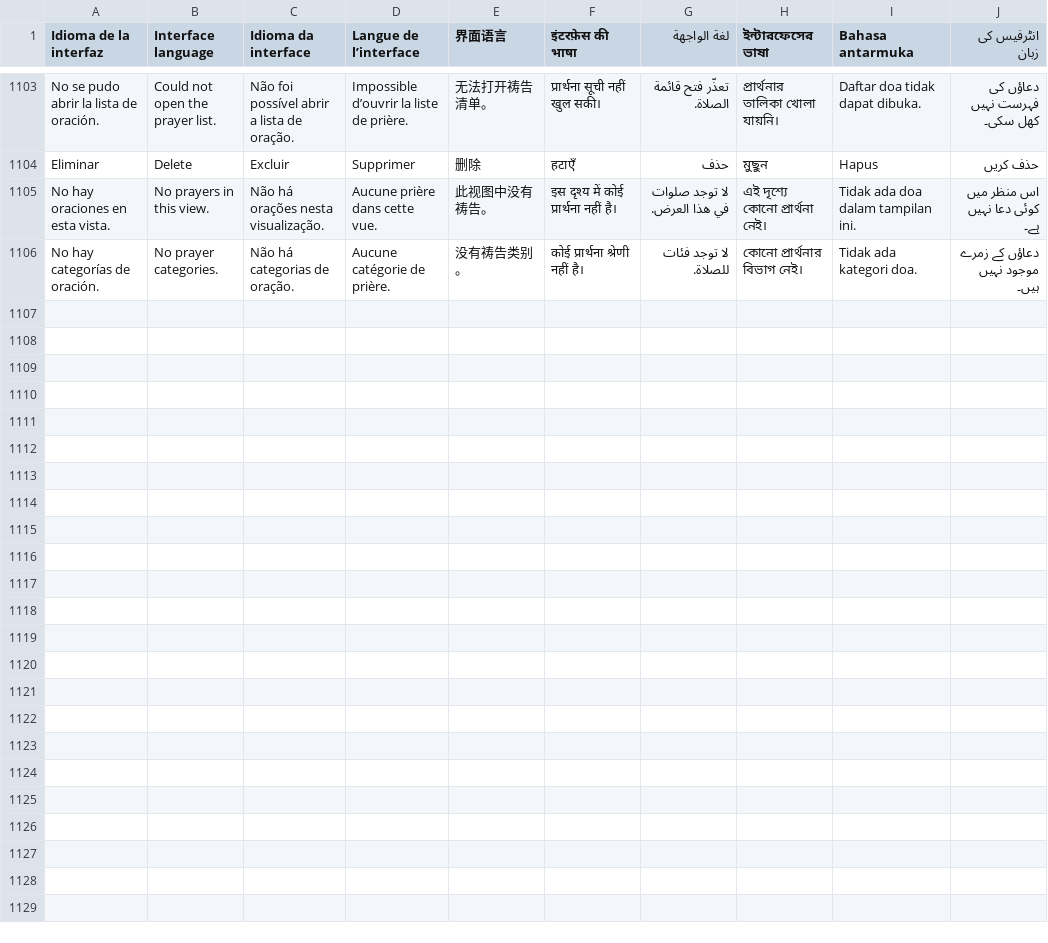
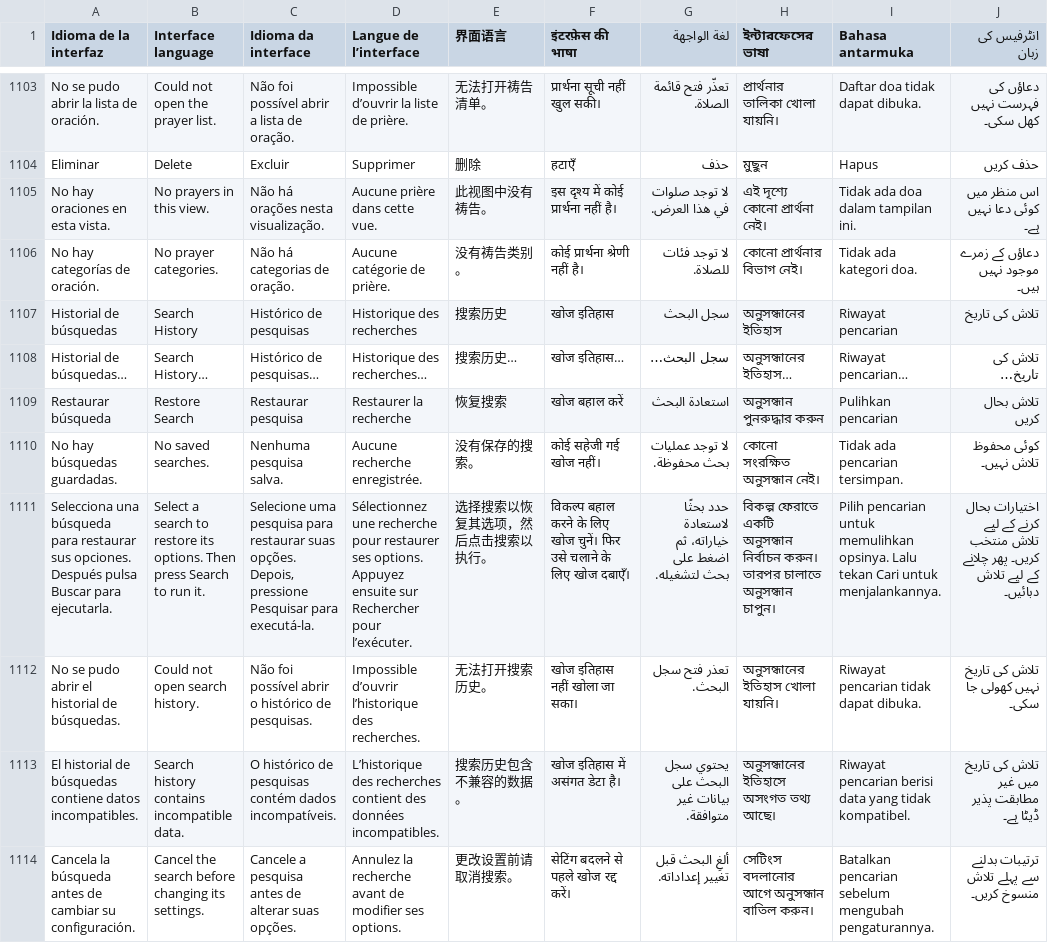
Before and after one commit to EstebanPdNS/Libron-X, a TSV file: BibliotecaLibre/Localization/Interface.tsv, drawn as a sheet; only a part is shown, gaps mark what is left out; the diff names each change by its address in the sheet, - before the commit and + after, or states it on an @@ line.

Commit message:
Add search history

```diff
--- a/BibliotecaLibre/Localization/Interface.tsv
+++ b/BibliotecaLibre/Localization/Interface.tsv
+row 1107: Historial de búsquedas | Search History | Histórico de pesquisas | Historique des recherches | 搜索历史 | खोज इतिहास | سجل البحث | অনুসন্ধানের ইতিহাস | Riwayat pencarian | تلاش کی تاریخ
+row 1108: Historial de búsquedas… | Search History… | Histórico de pesquisas… | Historique des recherches… | 搜索历史… | खोज इतिहास… | سجل البحث… | অনুসন্ধানের ইতিহাস… | Riwayat pencarian… | تلاش کی تاریخ…
+row 1109: Restaurar búsqueda | Restore Search | Restaurar pesquisa | Restaurer la recherche | 恢复搜索 | खोज बहाल करें | استعادة البحث | অনুসন্ধান পুনরুদ্ধার করুন | Pulihkan pencarian | تلاش بحال کریں
+row 1110: No hay búsquedas guardadas. | No saved searches. | Nenhuma pesquisa salva. | Aucune recherche enregistrée. | 没有保存的搜索。 | कोई सहेजी गई खोज नहीं। | لا توجد عمليات بحث محفوظة. | কোনো সংরক্ষিত অনুসন্ধান নেই। | Tidak ada pencarian tersimpan. | کوئی محفوظ تلاش نہیں۔
+row 1111: Selecciona una búsqueda para restaurar sus opciones. Después pulsa Buscar para ejecutarla. | Select a search to restore its options. Then press Search to run it. | Selecione uma pesquisa para restaurar suas opções. Depois, pressione Pesquisar para executá-la. | Sélectionnez une recherche pour restaurer ses options. Appuyez ensuite sur Rechercher pour l’exécuter. | 选择搜索以恢复其选项，然后点击搜索以执行。 | विकल्प बहाल करने के लिए खोज चुनें। फिर उसे चलाने के लिए खोज दबाएँ। | حدد بحثًا لاستعادة خياراته، ثم اضغط على بحث لتشغيله. | বিকল্প ফেরাতে একটি অনুসন্ধান নির্বাচন করুন। তারপর চালাতে অনুসন্ধান চাপুন। | Pilih pencarian untuk memulihkan opsinya. Lalu tekan Cari untuk menjalankannya. | اختیارات بحال کرنے کے لیے تلاش منتخب کریں۔ پھر چلانے کے لیے تلاش دبائیں۔
+row 1112: No se pudo abrir el historial de búsquedas. | Could not open search history. | Não foi possível abrir o histórico de pesquisas. | Impossible d’ouvrir l’historique des recherches. | 无法打开搜索历史。 | खोज इतिहास नहीं खोला जा सका। | تعذر فتح سجل البحث. | অনুসন্ধানের ইতিহাস খোলা যায়নি। | Riwayat pencarian tidak dapat dibuka. | تلاش کی تاریخ نہیں کھولی جا سکی۔
+row 1113: El historial de búsquedas contiene datos incompatibles. | Search history contains incompatible data. | O histórico de pesquisas contém dados incompatíveis. | L’historique des recherches contient des données incompatibles. | 搜索历史包含不兼容的数据。 | खोज इतिहास में असंगत डेटा है। | يحتوي سجل البحث على بيانات غير متوافقة. | অনুসন্ধানের ইতিহাসে অসংগত তথ্য আছে। | Riwayat pencarian berisi data yang tidak kompatibel. | تلاش کی تاریخ میں غیر مطابقت پذیر ڈیٹا ہے۔
+row 1114: Cancela la búsqueda antes de cambiar su configuración. | Cancel the search before changing its settings. | Cancele a pesquisa antes de alterar suas opções. | Annulez la recherche avant de modifier ses options. | 更改设置前请取消搜索。 | सेटिंग बदलने से पहले खोज रद्द करें। | ألغِ البحث قبل تغيير إعداداته. | সেটিংস বদলানোর আগে অনুসন্ধান বাতিল করুন। | Batalkan pencarian sebelum mengubah pengaturannya. | ترتیبات بدلنے سے پہلے تلاش منسوخ کریں۔
```
Also changed, not shown: 11 other files.
